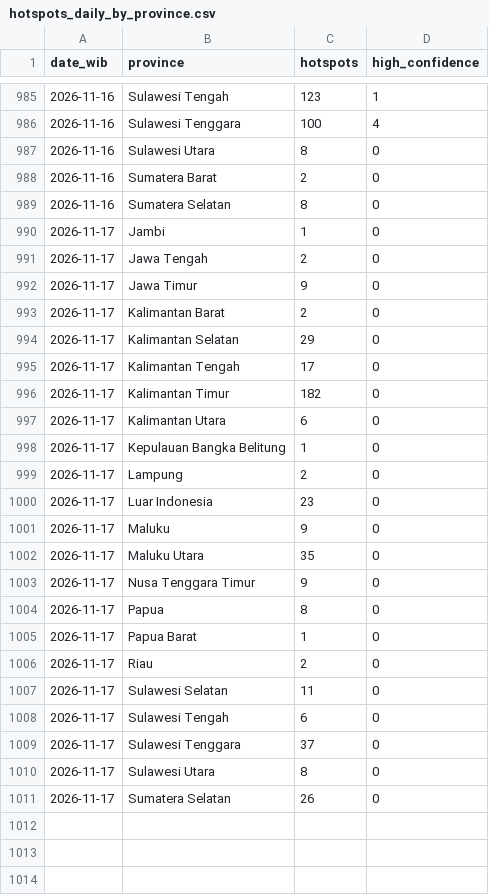
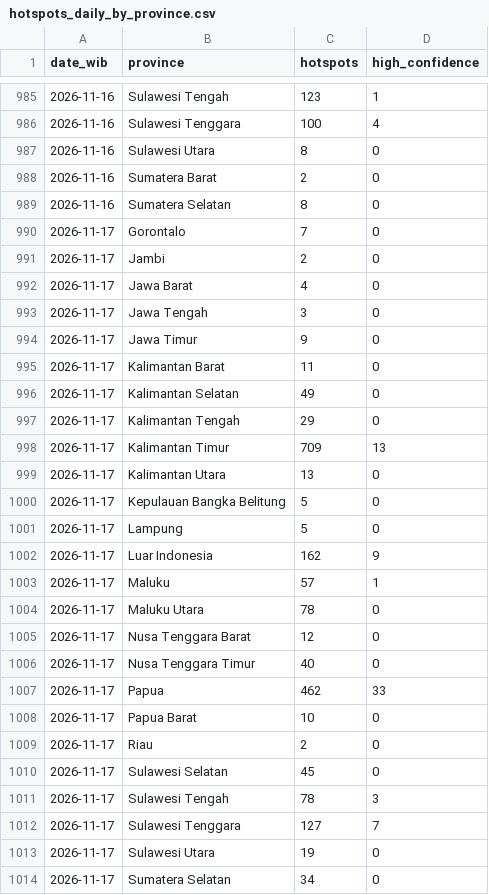
Before and after one commit to Din131/indonesia-haze-monitor, a CSV file: data/hotspots_daily_by_province.csv, drawn as a sheet; only a part is shown, gaps mark what is left out.

```diff
--- a/data/hotspots_daily_by_province.csv
+++ b/data/hotspots_daily_by_province.csv
@@ -989,23 +989,26 @@ date_wib,province,hotspots,high_confidence
 2026-11-16,Sumatera Selatan,8,0
-2026-11-17,Jambi,1,0
-2026-11-17,Jawa Tengah,2,0
+2026-11-17,Gorontalo,7,0
+2026-11-17,Jambi,2,0
+2026-11-17,Jawa Barat,4,0
+2026-11-17,Jawa Tengah,3,0
 2026-11-17,Jawa Timur,9,0
-2026-11-17,Kalimantan Barat,2,0
-2026-11-17,Kalimantan Selatan,29,0
-2026-11-17,Kalimantan Tengah,17,0
-2026-11-17,Kalimantan Timur,182,0
-2026-11-17,Kalimantan Utara,6,0
-2026-11-17,Kepulauan Bangka Belitung,1,0
-2026-11-17,Lampung,2,0
-2026-11-17,Luar Indonesia,23,0
-2026-11-17,Maluku,9,0
-2026-11-17,Maluku Utara,35,0
-2026-11-17,Nusa Tenggara Timur,9,0
-2026-11-17,Papua,8,0
-2026-11-17,Papua Barat,1,0
+2026-11-17,Kalimantan Barat,11,0
+2026-11-17,Kalimantan Selatan,49,0
+2026-11-17,Kalimantan Tengah,29,0
+2026-11-17,Kalimantan Timur,709,13
+2026-11-17,Kalimantan Utara,13,0
+2026-11-17,Kepulauan Bangka Belitung,5,0
+2026-11-17,Lampung,5,0
+2026-11-17,Luar Indonesia,162,9
+2026-11-17,Maluku,57,1
+2026-11-17,Maluku Utara,78,0
+2026-11-17,Nusa Tenggara Barat,12,0
+2026-11-17,Nusa Tenggara Timur,40,0
+2026-11-17,Papua,462,33
+2026-11-17,Papua Barat,10,0
 2026-11-17,Riau,2,0
-2026-11-17,Sulawesi Selatan,11,0
-2026-11-17,Sulawesi Tengah,6,0
-2026-11-17,Sulawesi Tenggara,37,0
-2026-11-17,Sulawesi Utara,8,0
-2026-11-17,Sumatera Selatan,26,0
+2026-11-17,Sulawesi Selatan,45,0
+2026-11-17,Sulawesi Tengah,78,3
+2026-11-17,Sulawesi Tenggara,127,7
+2026-11-17,Sulawesi Utara,19,0
+2026-11-17,Sumatera Selatan,34,0
```
Also changed, not shown: data/air_quality_hourly.csv, data/run_log.csv, 6 other files.
